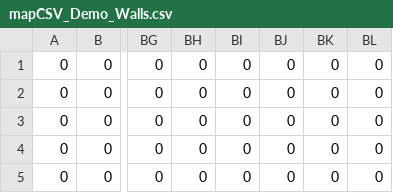
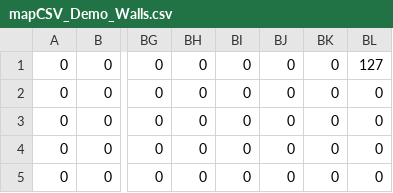
Before and after one commit to jotakob/SpaceShooter, a CSV file: assets/levels/mapCSV_Demo_Walls.csv, drawn as a sheet; only a part is shown, gaps mark what is left out; the diff names each change by its address in the sheet, - before the commit and + after, or states it on an @@ line.

```diff
--- a/assets/levels/mapCSV_Demo_Walls.csv
+++ b/assets/levels/mapCSV_Demo_Walls.csv
-BL1: 0
+BL1: 127
```
Also changed, not shown: 2 other files.
